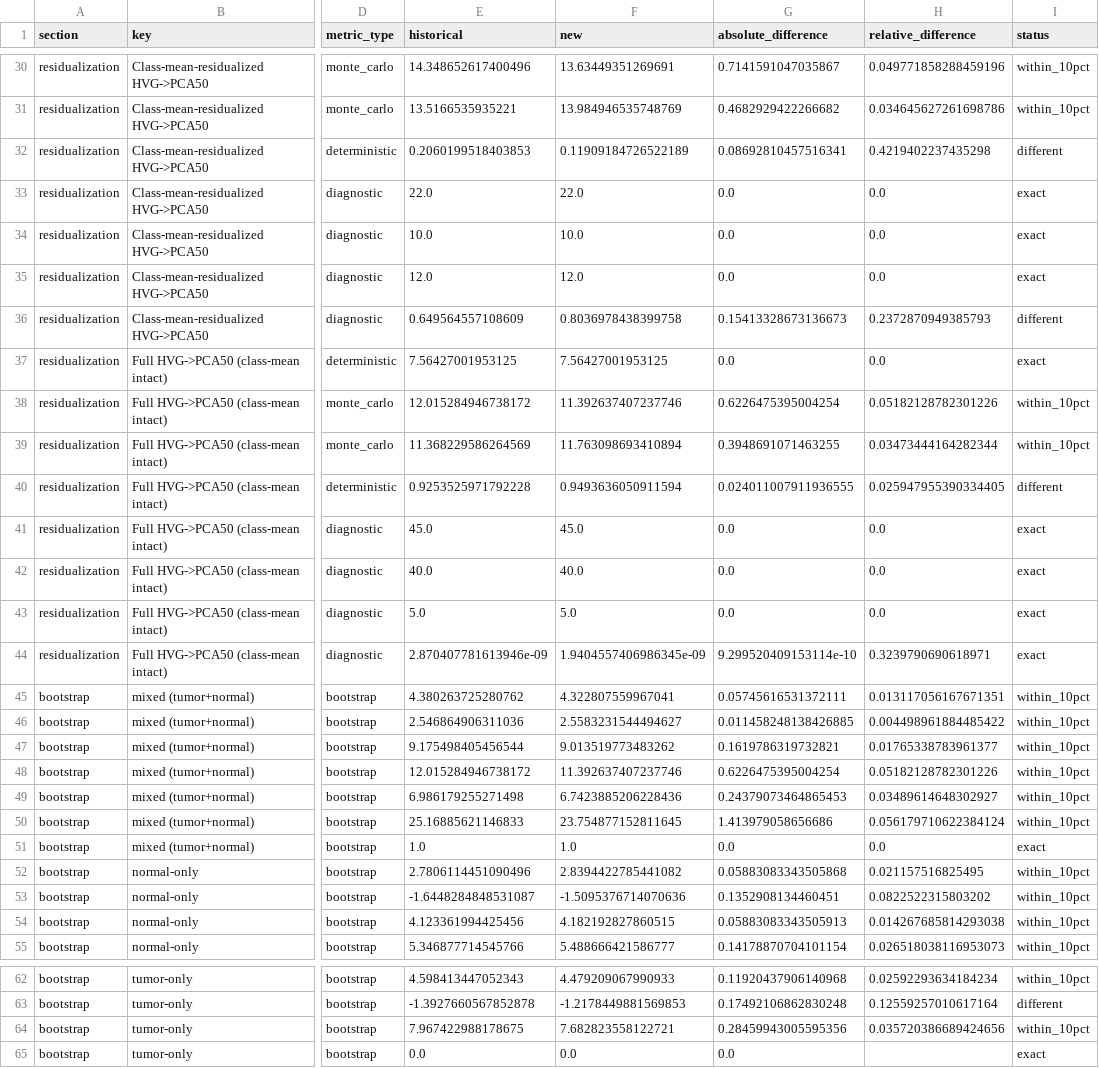
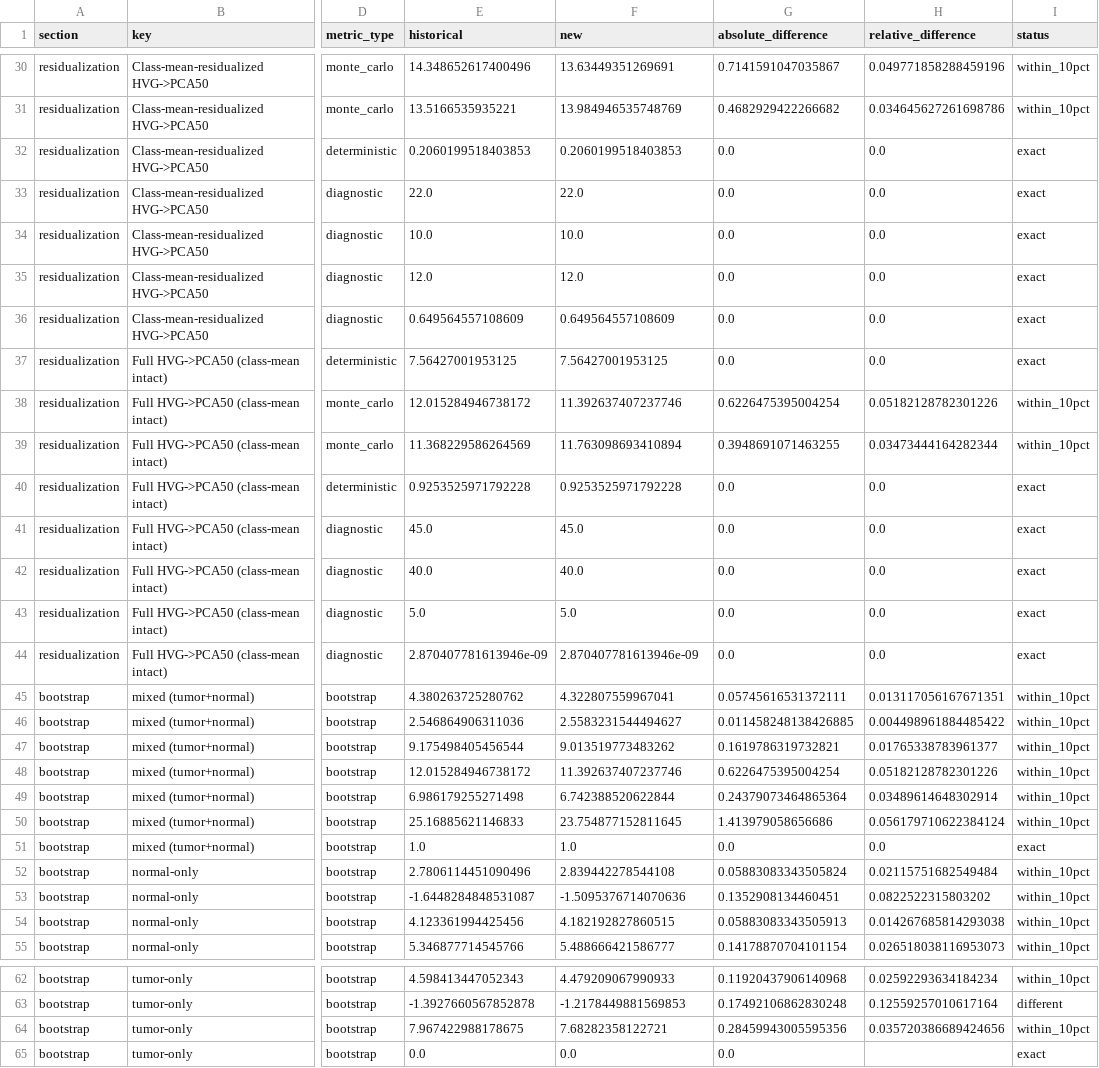
Before and after one commit to smaniches/pca-topology-crossdomain-replication, a CSV file: audit/gse146889_clean_lineage/results/historical_comparison.csv, drawn as a sheet; only a part is shown, gaps mark what is left out; the diff covers the shown part only; the diff names each change by its address in the sheet, - before the commit and + after, or states it on an @@ line.

```diff
--- a/audit/gse146889_clean_lineage/results/historical_comparison.csv
+++ b/audit/gse146889_clean_lineage/results/historical_comparison.csv
-F32 (new): 0.11909184726522189
+F32 (new): 0.2060199518403853
-G32 (absolute_difference): 0.08692810457516341
+G32 (absolute_difference): 0.0
-H32 (relative_difference): 0.4219402237435298
+H32 (relative_difference): 0.0
-I32 (status): different
+I32 (status): exact
-F36 (new): 0.8036978438399758
+F36 (new): 0.649564557108609
-G36 (absolute_difference): 0.15413328673136673
+G36 (absolute_difference): 0.0
-H36 (relative_difference): 0.2372870949385793
+H36 (relative_difference): 0.0
-I36 (status): different
+I36 (status): exact
-F40 (new): 0.9493636050911594
+F40 (new): 0.9253525971792228
-G40 (absolute_difference): 0.024011007911936555
+G40 (absolute_difference): 0.0
-H40 (relative_difference): 0.025947955390334405
+H40 (relative_difference): 0.0
-I40 (status): different
+I40 (status): exact
-F44 (new): 1.9404557406986345e-09
+F44 (new): 2.870407781613946e-09
-G44 (absolute_difference): 9.299520409153114e-10
+G44 (absolute_difference): 0.0
-H44 (relative_difference): 0.3239790690618971
+H44 (relative_difference): 0.0
-F49 (new): 6.7423885206228436
+F49 (new): 6.742388520622844
-G49 (absolute_difference): 0.24379073464865453
+G49 (absolute_difference): 0.24379073464865364
-H49 (relative_difference): 0.03489614648302927
+H49 (relative_difference): 0.03489614648302914
-F52 (new): 2.8394422785441082
+F52 (new): 2.839442278544108
-G52 (absolute_difference): 0.05883083343505868
+G52 (absolute_difference): 0.05883083343505824
-H52 (relative_difference): 0.021157516825495
+H52 (relative_difference): 0.02115751682549484
-F64 (new): 7.682823558122721
+F64 (new): 7.68282358122721
```
Also changed, not shown: 18 edited cells elsewhere in this file, audit/gse146889_clean_lineage/results/residualization.csv, 6 other files.
